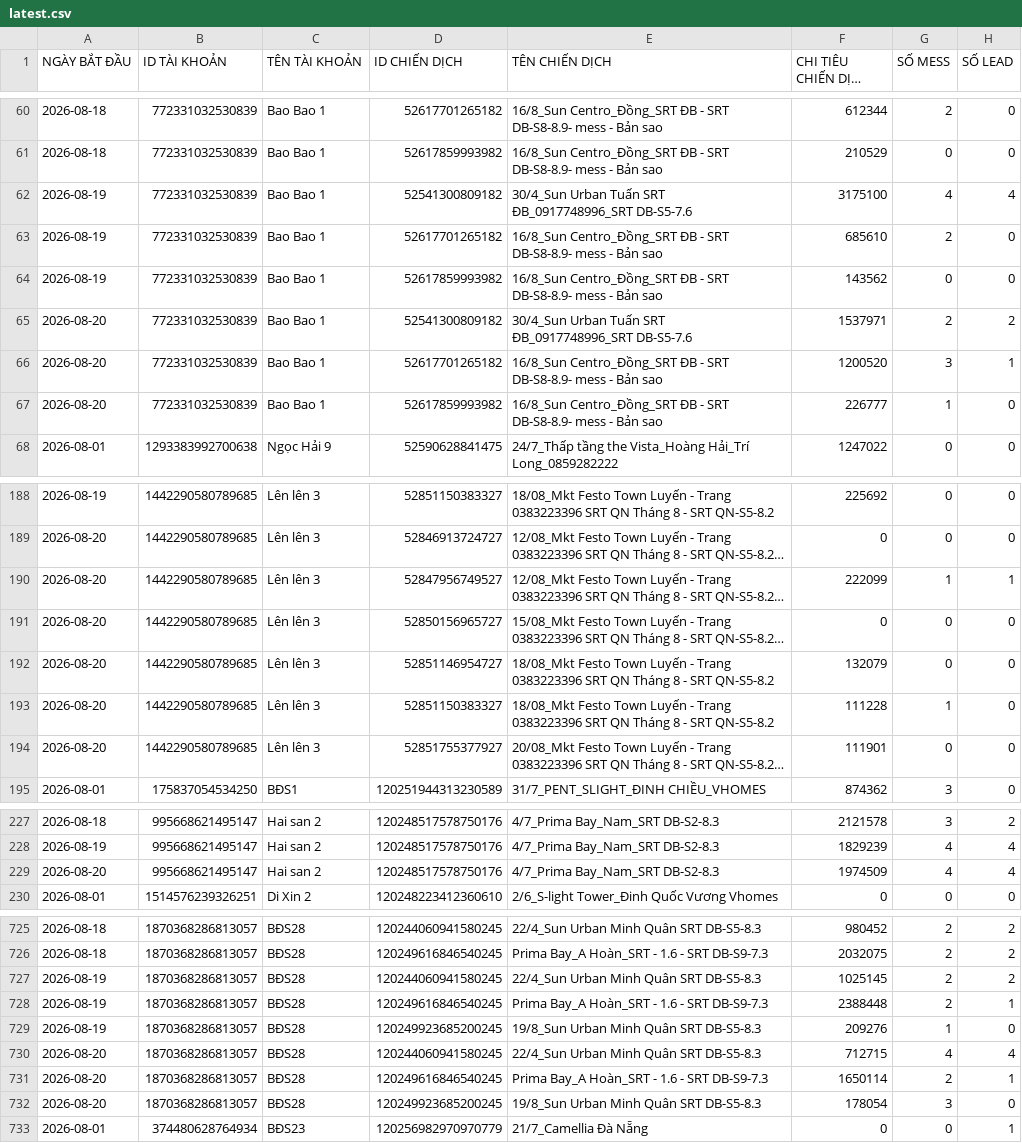
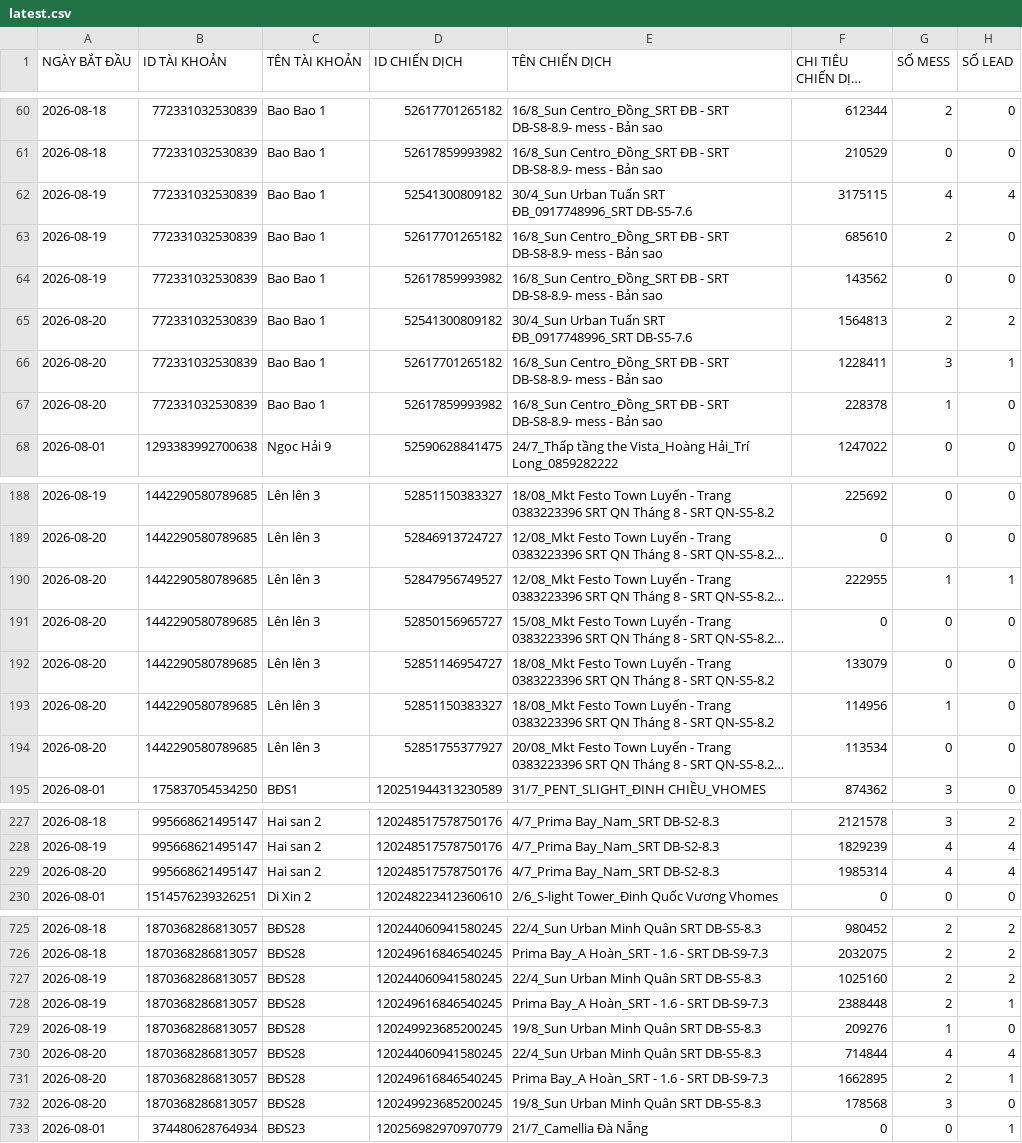
Before and after one commit to QuyetDao02/Check-data-to-day, a CSV file: data/latest.csv, drawn as a sheet; only a part is shown, gaps mark what is left out; long unchanged cells end in …; the diff covers the shown part only; the diff names each change by its address in the sheet, - before the commit and + after, or states it on an @@ line.

```diff
--- a/data/latest.csv
+++ b/data/latest.csv
-F62 (CHI TIÊU CHIẾN DỊCH (VND)): 3175100
+F62 (CHI TIÊU CHIẾN DỊCH (VND)): 3175115
-F65 (CHI TIÊU CHIẾN DỊCH (VND)): 1537971
+F65 (CHI TIÊU CHIẾN DỊCH (VND)): 1564813
-F66 (CHI TIÊU CHIẾN DỊCH (VND)): 1200520
+F66 (CHI TIÊU CHIẾN DỊCH (VND)): 1228411
-F67 (CHI TIÊU CHIẾN DỊCH (VND)): 226777
+F67 (CHI TIÊU CHIẾN DỊCH (VND)): 228378
-F190 (CHI TIÊU CHIẾN DỊCH (VND)): 222099
+F190 (CHI TIÊU CHIẾN DỊCH (VND)): 222955
-F192 (CHI TIÊU CHIẾN DỊCH (VND)): 132079
+F192 (CHI TIÊU CHIẾN DỊCH (VND)): 133079
-F193 (CHI TIÊU CHIẾN DỊCH (VND)): 111228
+F193 (CHI TIÊU CHIẾN DỊCH (VND)): 114956
-F194 (CHI TIÊU CHIẾN DỊCH (VND)): 111901
+F194 (CHI TIÊU CHIẾN DỊCH (VND)): 113534
-F229 (CHI TIÊU CHIẾN DỊCH (VND)): 1974509
+F229 (CHI TIÊU CHIẾN DỊCH (VND)): 1985314
-F727 (CHI TIÊU CHIẾN DỊCH (VND)): 1025145
+F727 (CHI TIÊU CHIẾN DỊCH (VND)): 1025160
-F730 (CHI TIÊU CHIẾN DỊCH (VND)): 712715
+F730 (CHI TIÊU CHIẾN DỊCH (VND)): 714844
-F731 (CHI TIÊU CHIẾN DỊCH (VND)): 1650114
+F731 (CHI TIÊU CHIẾN DỊCH (VND)): 1662895
-F732 (CHI TIÊU CHIẾN DỊCH (VND)): 178054
+F732 (CHI TIÊU CHIẾN DỊCH (VND)): 178568
```
Also changed, not shown: 67 edited cells elsewhere in this file.
